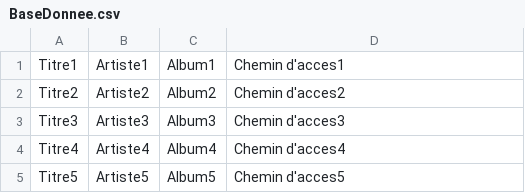
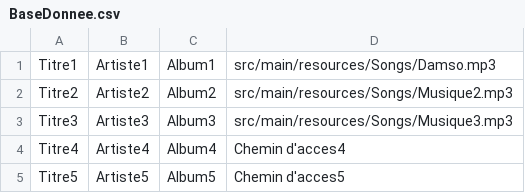
Before and after one commit to EPeak0/Projet_Informatique_ServiceMusique, a CSV file: src/main/resources/BaseDonnee.csv, drawn as a sheet.

Commit message:
Création de la fonction "Lecture Musique" pour que chaque bouton soit associé à la bonne musique

```diff
--- a/src/main/resources/BaseDonnee.csv
+++ b/src/main/resources/BaseDonnee.csv
@@ -1,4 +1,4 @@
-Titre1;Artiste1;Album1;Chemin d'acces1
-Titre2;Artiste2;Album2;Chemin d'acces2
-Titre3;Artiste3;Album3;Chemin d'acces3
+Titre1;Artiste1;Album1;src/main/resources/Songs/Damso.mp3
+Titre2;Artiste2;Album2;src/main/resources/Songs/Musique2.mp3
+Titre3;Artiste3;Album3;src/main/resources/Songs/Musique3.mp3
 Titre4;Artiste4;Album4;Chemin d'acces4
```
Also changed, not shown: 1 other file.
